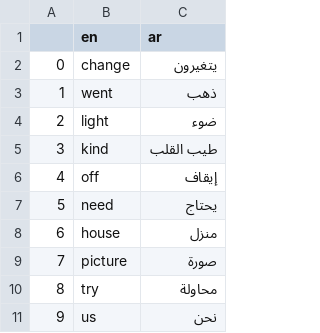
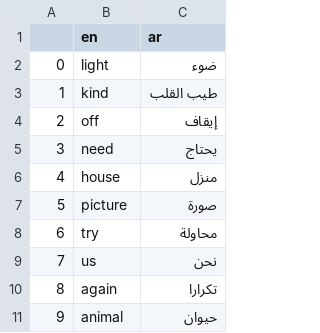
Before and after one commit to Shalabyelectronics/FlashCardProject, a CSV file: en_ar_data.csv, drawn as a sheet; only a part is shown; the shorter side is filled out with more unchanged rows; removed rows and columns are numbered as before the commit, all else as after; the diff names each change by its address in the sheet, - before the commit and + after, or states it on an @@ line.

```diff
--- a/en_ar_data.csv
+++ b/en_ar_data.csv
-row 2: 0 | change | يتغيرون
-row 3: 1 | went | ذهب
@@ column A renumbered from row 2 down @@
```
Also changed, not shown: 3 other files.
